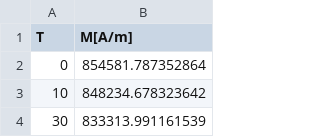
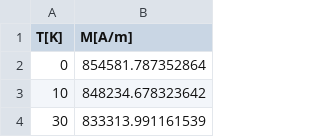
Before and after one commit to MaMMoS-project/mammos-spindynamics, a CSV file: src/mammos_spindynamics/data/0007/M.csv, drawn as a sheet; only a part is shown.

```diff
--- a/src/mammos_spindynamics/data/0007/M.csv
+++ b/src/mammos_spindynamics/data/0007/M.csv
@@ -1,2 +1,2 @@
-T,M[A/m]
+T[K],M[A/m]
 0,854581.787352864
```
Also changed, not shown: src/mammos_spindynamics/data/0008/M.csv, 1 other file.
